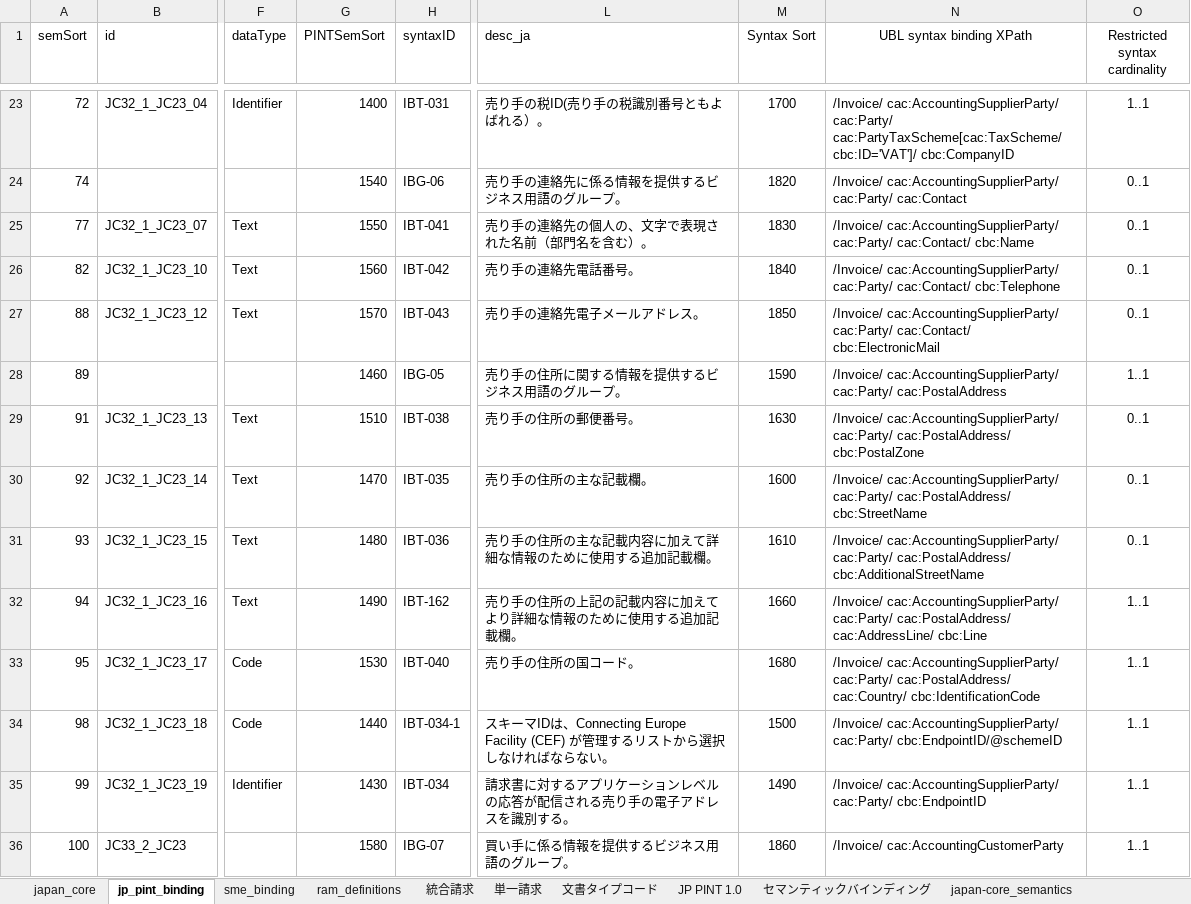
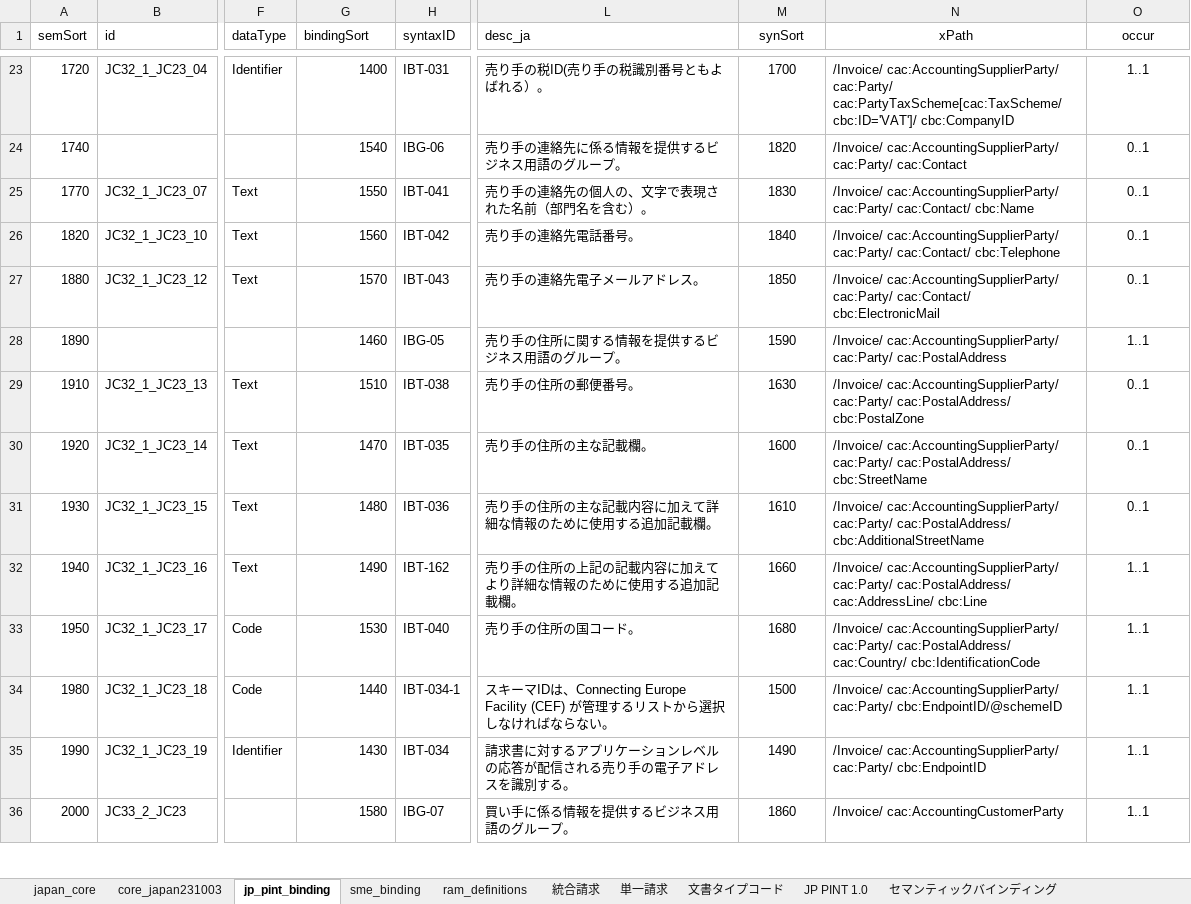
Before and after one commit to pontsoleil/Japan_core, an Excel workbook: data/base/japan_core.xlsx, sheet jp_pint_binding, drawn as a sheet; only a part is shown, gaps mark what is left out; values as stored, in another font and other column widths than the file's, no borders; conditional formats not drawn; the diff covers the shown part only; the diff names each change by its address in the sheet, - before the commit and + after, or states it on an @@ line.

```diff
--- a/data/base/japan_core.xlsx (sheet jp_pint_binding)
+++ b/data/base/japan_core.xlsx (sheet jp_pint_binding)
+sheet tab: core_japan231003
-G1: PINTSemSort
+G1: bindingSort
-M1: Syntax Sort
+M1: synSort
-N1: UBL syntax binding XPath
+N1: xPath
-O1: Restricted syntax cardinality
+O1: occur
-A23 (semSort): 72
+A23 (semSort): 1720
-A24 (semSort): 74
+A24 (semSort): 1740
-A25 (semSort): 77
+A25 (semSort): 1770
-A26 (semSort): 82
+A26 (semSort): 1820
-A27 (semSort): 88
+A27 (semSort): 1880
-A28 (semSort): 89
+A28 (semSort): 1890
-A29 (semSort): 91
+A29 (semSort): 1910
-A30 (semSort): 92
+A30 (semSort): 1920
-A31 (semSort): 93
+A31 (semSort): 1930
-A32 (semSort): 94
+A32 (semSort): 1940
-A33 (semSort): 95
+A33 (semSort): 1950
-A34 (semSort): 98
+A34 (semSort): 1980
-A35 (semSort): 99
+A35 (semSort): 1990
-A36 (semSort): 100
+A36 (semSort): 2000
```
Also changed, not shown: 196 edited cells elsewhere in this sheet, sheet japan-core_semantics, sheet sme_binding, sheet japan_core, 7 other files.
